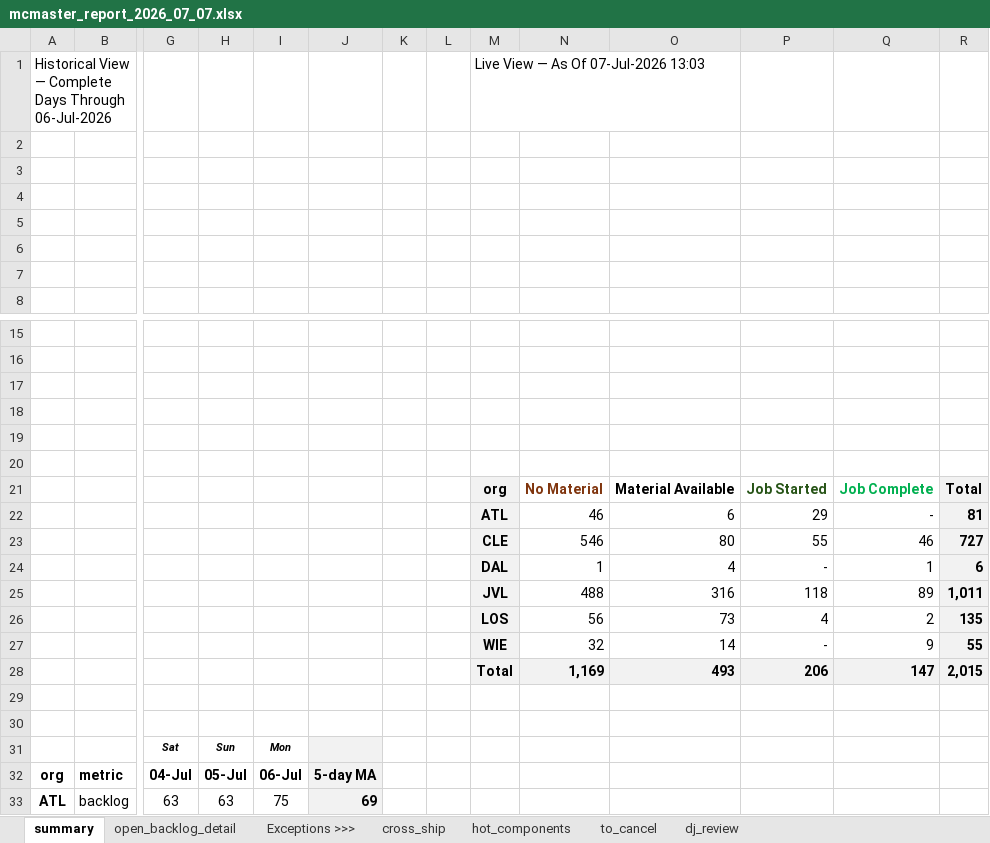
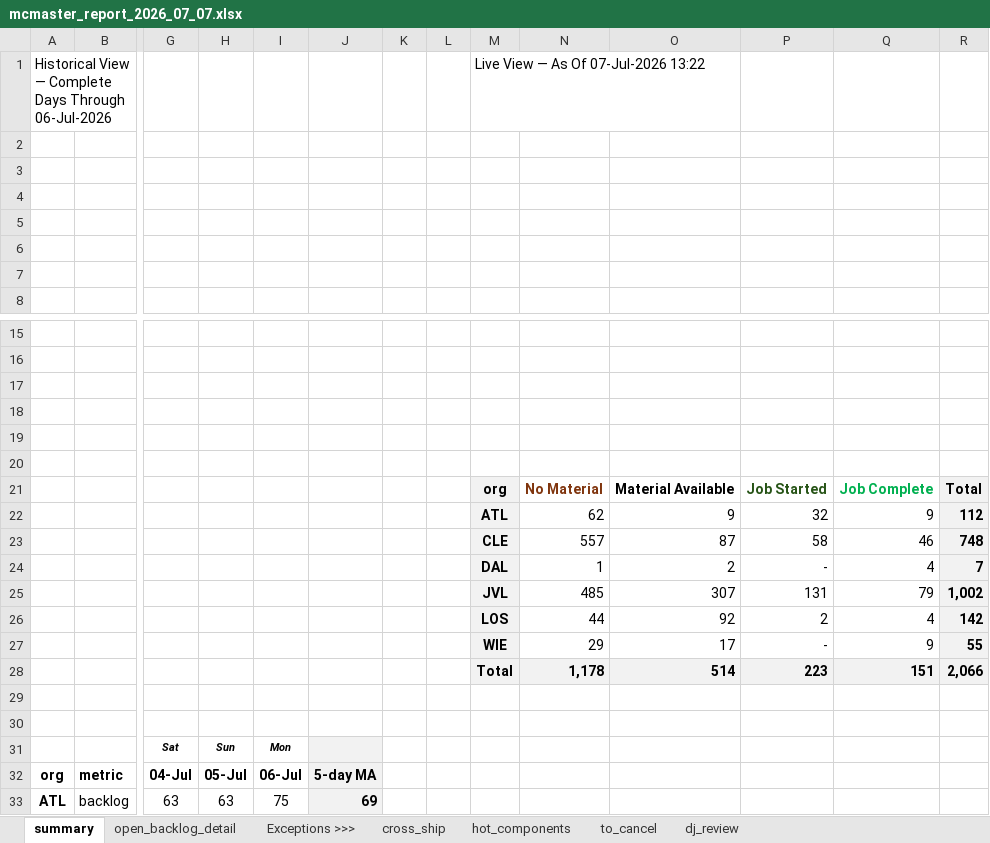
Before and after one commit to matthewcurphey/base, an Excel workbook: reports/mcmaster/archive/mcmaster_report_2026_07_07.xlsx, sheet summary, drawn as a sheet; only a part is shown, gaps mark what is left out; values as stored, in another font and other column widths than the file's, no borders; charts and pictures not drawn; removed rows and columns are numbered as before the commit, all else as after; rows hold the shown columns only; the diff names each change by its address in the sheet, - before the commit and + after, or states it on an @@ line.

```diff
--- a/reports/mcmaster/archive/mcmaster_report_2026_07_07.xlsx (sheet summary)
+++ b/reports/mcmaster/archive/mcmaster_report_2026_07_07.xlsx (sheet summary)
-M1: Live View — As Of 07-Jul-2026 13:03
+M1: Live View — As Of 07-Jul-2026 13:22
-row 22:  |  |  |  |  |  |  |  | ATL | 46 | 6 | 29 | - | 81
-row 23:  |  |  |  |  |  |  |  | CLE | 546 | 80 | 55 | 46 | 727
-row 24:  |  |  |  |  |  |  |  | DAL | 1 | 4 | - | 1 | 6
-row 25:  |  |  |  |  |  |  |  | JVL | 488 | 316 | 118 | 89 | 1,011
-row 26:  |  |  |  |  |  |  |  | LOS | 56 | 73 | 4 | 2 | 135
+row 22:  |  |  |  |  |  |  |  | ATL | 62 | 9 | 32 | 9 | 112
+row 23:  |  |  |  |  |  |  |  | CLE | 557 | 87 | 58 | 46 | 748
+row 24:  |  |  |  |  |  |  |  | DAL | 1 | 2 | - | 4 | 7
+row 25:  |  |  |  |  |  |  |  | JVL | 485 | 307 | 131 | 79 | 1,002
+row 26:  |  |  |  |  |  |  |  | LOS | 44 | 92 | 2 | 4 | 142
-N27: 32
+N27: 29
-O27: 14
+O27: 17
-row 28:  |  |  |  |  |  |  |  | Total | 1,169 | 493 | 206 | 147 | 2,015
+row 28:  |  |  |  |  |  |  |  | Total | 1,178 | 514 | 223 | 151 | 2,066
```
Also changed, not shown: sheet open_backlog_detail, sheet hot_components, sheet cross_ship, sheet to_cancel, hidden cells, charts or pictures, reports/mcmaster/mcmaster_report.xlsx, 5 other files.
